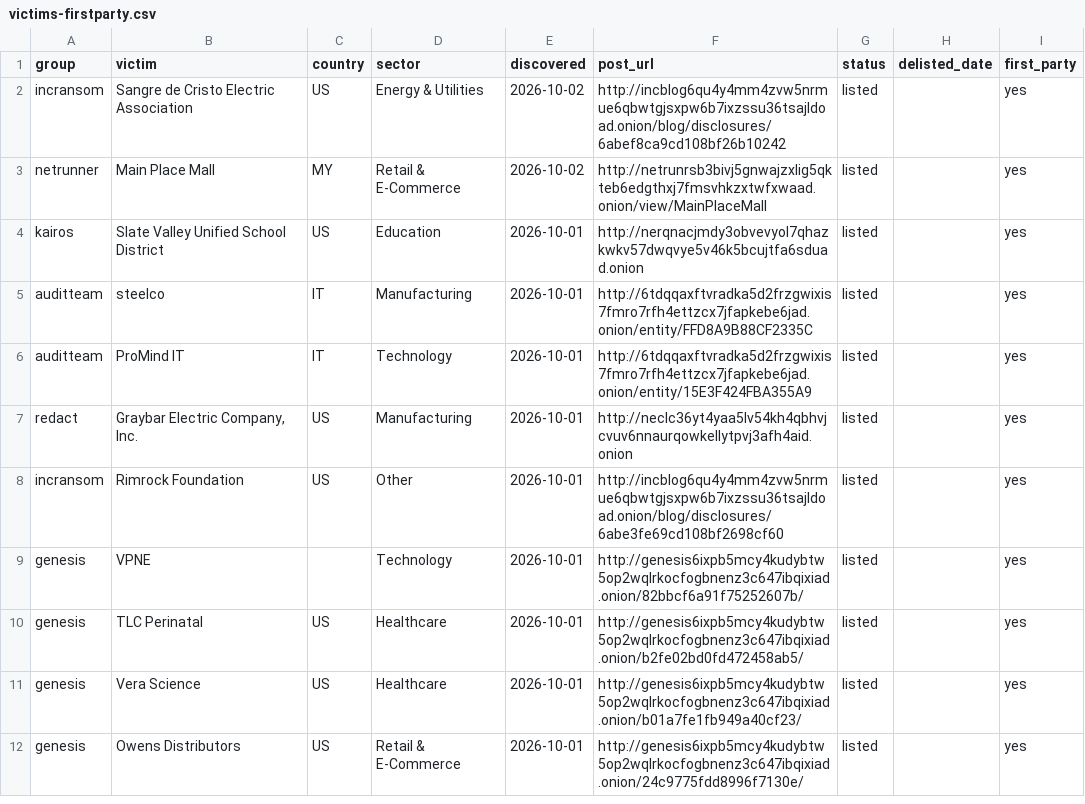
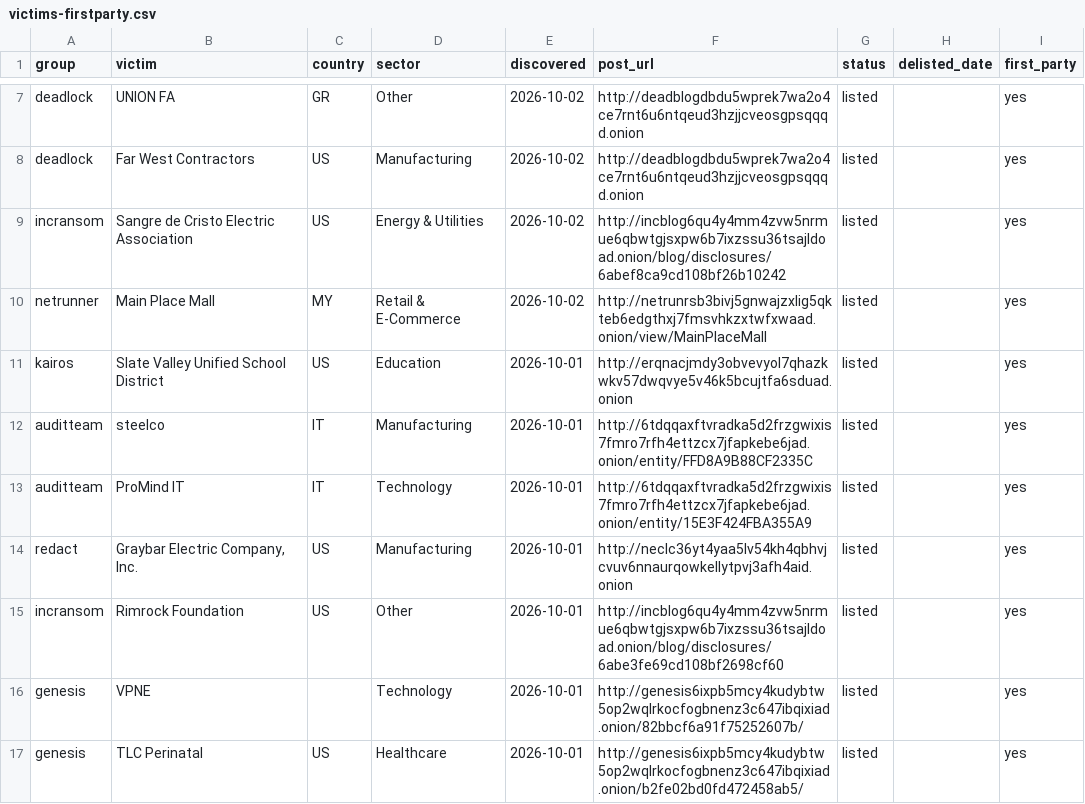
Before and after one commit to Jam0k/Ransomware-Intel, a CSV file: data/victims-firstparty.csv, drawn as a sheet; only a part is shown, gaps mark what is left out; the shorter side is filled out with more unchanged rows; the diff covers the shown part only.

```diff
--- a/data/victims-firstparty.csv
+++ b/data/victims-firstparty.csv
@@ -2,4 +7,6 @@ group,victim,country,sector,discovered,post_url,status,delisted_date,first_party
+deadlock,UNION FA,GR,Other,2026-10-02,http://deadblogdbdu5wprek7wa2o4ce7rnt6u6ntqeud3hzjjcveosgpsqqqd.onion,listed,,yes
+deadlock,Far West Contractors,US,Manufacturing,2026-10-02,http://deadblogdbdu5wprek7wa2o4ce7rnt6u6ntqeud3hzjjcveosgpsqqqd.onion,listed,,yes
 incransom,Sangre de Cristo Electric Association,US,Energy & Utilities,2026-10-02,http://incblog6qu4y4mm4zvw5nrmue6qbwtgjsxpw6b7ixzssu36tsajldoad.onion/blog/disclosures/6abef8ca9cd108bf26b10242,listed,,yes
 netrunner,Main Place Mall,MY,Retail & E-Commerce,2026-10-02,http://netrunrsb3bivj5gnwajzxlig5qkteb6edgthxj7fmsvhkzxtwfxwaad.onion/view/MainPlaceMall,listed,,yes
-kairos,Slate Valley Unified School District,US,Education,2026-10-01,http://nerqnacjmdy3obvevyol7qhazkwkv57dwqvye5v46k5bcujtfa6sduad.onion,listed,,yes
+kairos,Slate Valley Unified School District,US,Education,2026-10-01,http://erqnacjmdy3obvevyol7qhazkwkv57dwqvye5v46k5bcujtfa6sduad.onion,listed,,yes
 auditteam,steelco,IT,Manufacturing,2026-10-01,http://6tdqqaxftvradka5d2frzgwixis7fmro7rfh4ettzcx7jfapkebe6jad.onion/entity/FFD8A9B88CF2335C,listed,,yes
```
Also changed, not shown: 7 added rows, 1 removed row and 1 edited cell elsewhere in this file, data/groups.csv, data/onions.csv, 5 other files.
